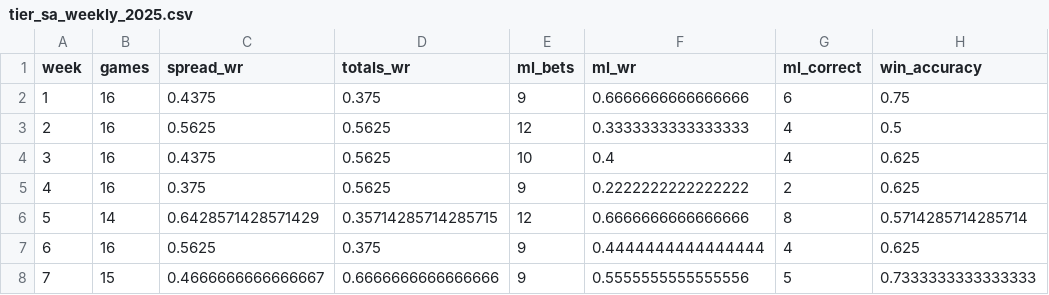
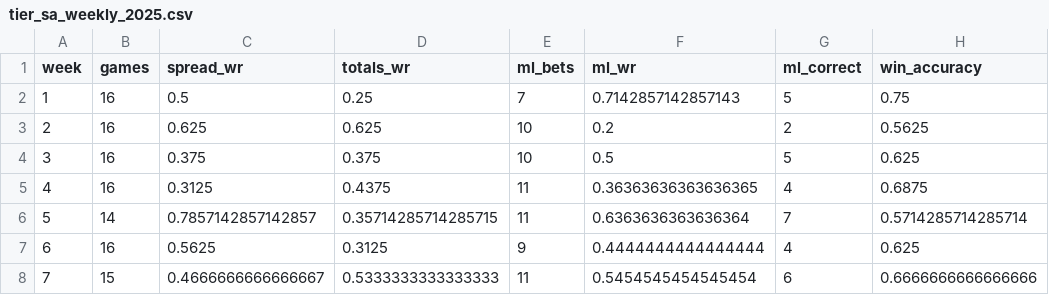
Before and after one commit to smgpulse007/nfl_betting_model, a CSV file: results/tier_sa_weekly_2025.csv, drawn as a sheet; only a part is shown; the diff covers the shown part only.

Commit message:
Fix injury data loading and add moneyline to all dashboard sections

```diff
--- a/results/tier_sa_weekly_2025.csv
+++ b/results/tier_sa_weekly_2025.csv
@@ -1,8 +1,8 @@
 week,games,spread_wr,totals_wr,ml_bets,ml_wr,ml_correct,win_accuracy
-1,16,0.4375,0.375,9,0.6666666666666666,6,0.75
-2,16,0.5625,0.5625,12,0.3333333333333333,4,0.5
-3,16,0.4375,0.5625,10,0.4,4,0.625
-4,16,0.375,0.5625,9,0.2222222222222222,2,0.625
-5,14,0.6428571428571429,0.35714285714285715,12,0.6666666666666666,8,0.5714285714285714
-6,16,0.5625,0.375,9,0.4444444444444444,4,0.625
-7,15,0.4666666666666667,0.6666666666666666,9,0.5555555555555556,5,0.7333333333333333
+1,16,0.5,0.25,7,0.7142857142857143,5,0.75
+2,16,0.625,0.625,10,0.2,2,0.5625
+3,16,0.375,0.375,10,0.5,5,0.625
+4,16,0.3125,0.4375,11,0.36363636363636365,4,0.6875
+5,14,0.7857142857142857,0.35714285714285715,11,0.6363636363636364,7,0.5714285714285714
+6,16,0.5625,0.3125,9,0.4444444444444444,4,0.625
+7,15,0.4666666666666667,0.5333333333333333,11,0.5454545454545454,6,0.6666666666666666
```
Also changed, not shown: 38 edited cells elsewhere in this file, results/tier_sa_weekly_2024.csv, 5 other files.
